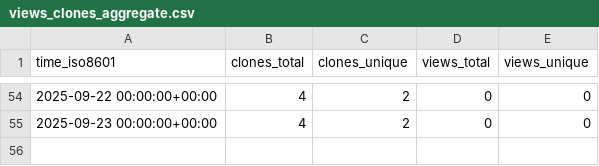
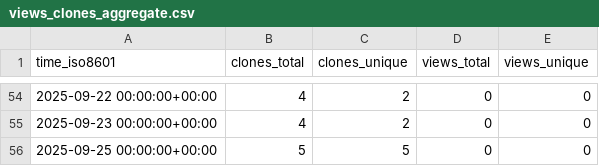
Before and after one commit to peff74/ESP32_TFA_Drop_Rain_Gauge_Decoder, a CSV file: peff74/ESP32_TFA_Drop_Rain_Gauge_Decoder/ghrs-data/views_clones_aggregate.csv, drawn as a sheet; only a part is shown, gaps mark what is left out.

```diff
--- a/peff74/ESP32_TFA_Drop_Rain_Gauge_Decoder/ghrs-data/views_clones_aggregate.csv
+++ b/peff74/ESP32_TFA_Drop_Rain_Gauge_Decoder/ghrs-data/views_clones_aggregate.csv
@@ -55 +55,2 @@ time_iso8601,clones_total,clones_unique,views_total,views_unique
 2025-09-23 00:00:00+00:00,4,2,0,0
+2025-09-25 00:00:00+00:00,5,5,0,0
```
Also changed, not shown: 1 other file.
